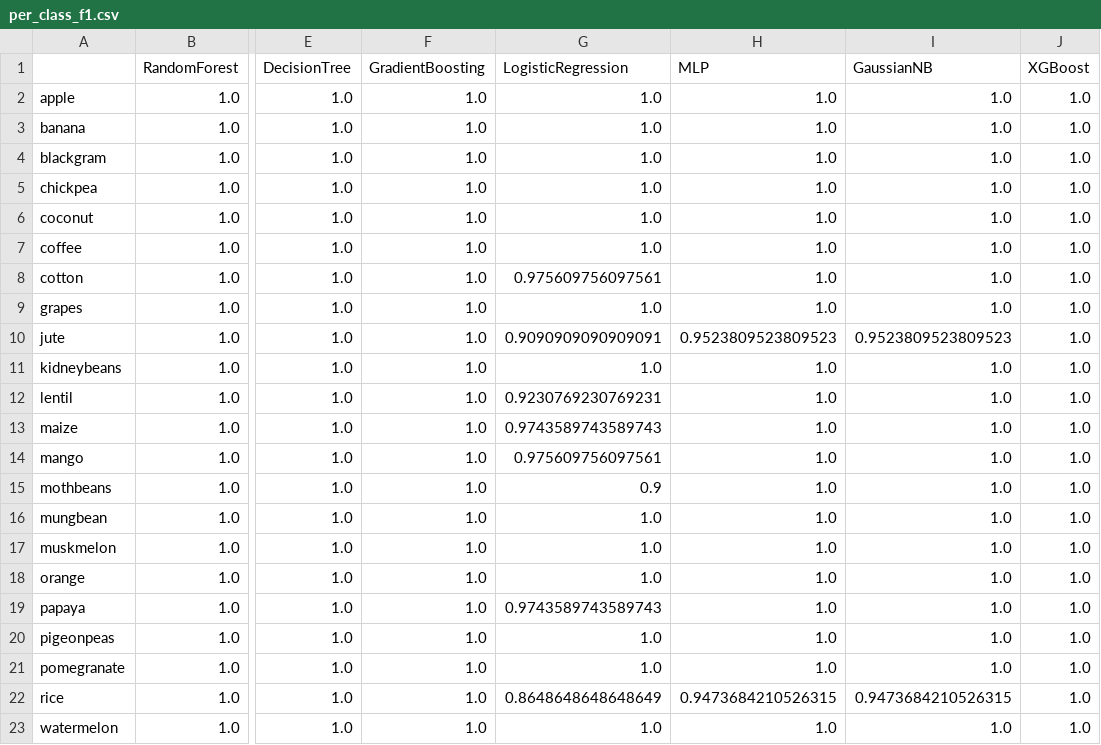
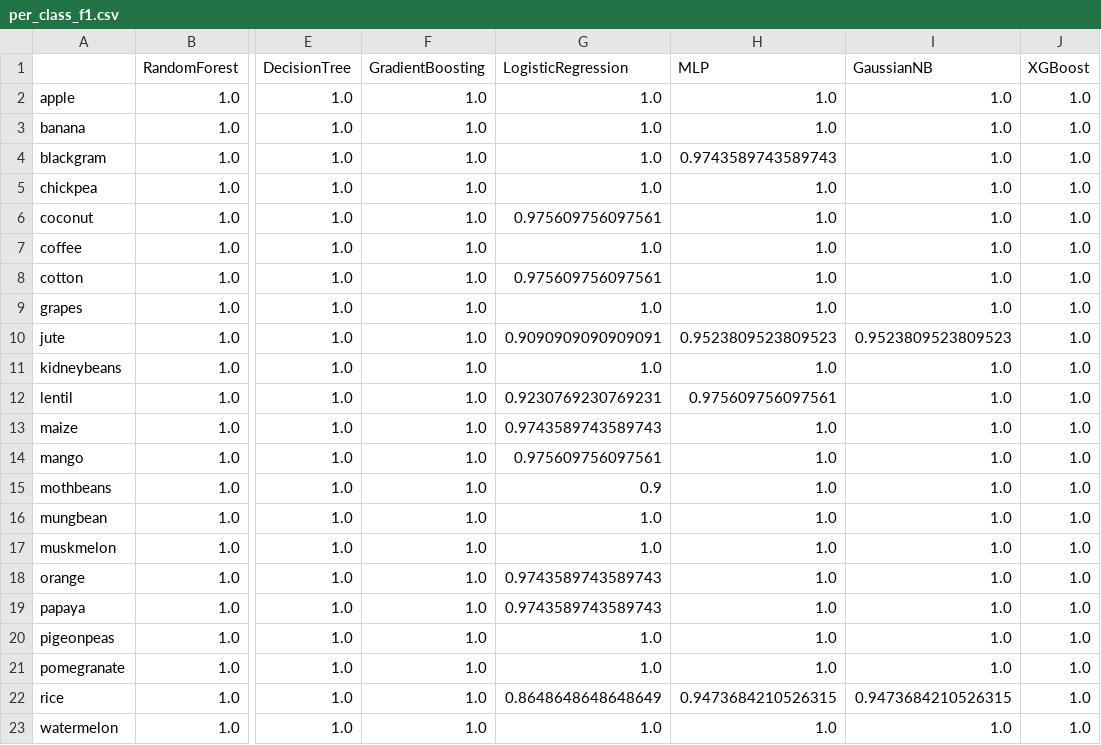
Before and after one commit to Aldrin7/Crop, a CSV file: results/tables/per_class_f1.csv, drawn as a sheet; only a part is shown, gaps mark what is left out; the diff names each change by its address in the sheet, - before the commit and + after, or states it on an @@ line.

```diff
--- a/results/tables/per_class_f1.csv
+++ b/results/tables/per_class_f1.csv
-H4 (MLP): 1.0
+H4 (MLP): 0.9743589743589743
-G6 (LogisticRegression): 1.0
+G6 (LogisticRegression): 0.975609756097561
-H12 (MLP): 1.0
+H12 (MLP): 0.975609756097561
-G18 (LogisticRegression): 1.0
+G18 (LogisticRegression): 0.9743589743589743
```
Also changed, not shown: results/tables/nested_cv_results.csv, 34 other files.
